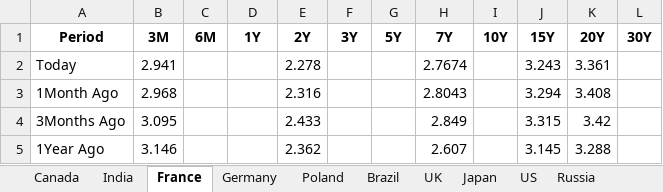
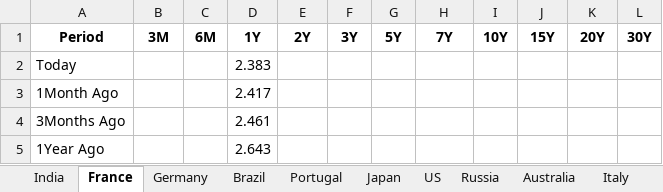
Before and after one commit to vlaranjo/Vasconomics_Dashboard, an Excel workbook: Weekly Files/Fixed Income/Multi_Yield_Curves.xlsx, sheet France, drawn as a sheet; values as stored, in another font and other column widths than the file's, no borders; the diff names each change by its address in the sheet, - before the commit and + after, or states it on an @@ line.

```diff
--- a/Weekly Files/Fixed Income/Multi_Yield_Curves.xlsx (sheet France)
+++ b/Weekly Files/Fixed Income/Multi_Yield_Curves.xlsx (sheet France)
-sheet tab: Poland
+sheet tab: Portugal
-sheet tab: Canada
-sheet tab: UK
@@ sheet tab order changed: India | France | Germany | Brazil | Portugal | Japan | US | Russia | Australia | Italy @@
-B2 (3M): 2.941
+B2 (3M): (empty)
-D2 (1Y): (empty)
+D2 (1Y): 2.383
-E2 (2Y): 2.278
+E2 (2Y): (empty)
-H2 (7Y): 2.7674
+H2 (7Y): (empty)
-J2 (15Y): 3.243
+J2 (15Y): (empty)
-K2 (20Y): 3.361
+K2 (20Y): (empty)
-B3 (3M): 2.968
+B3 (3M): (empty)
-D3 (1Y): (empty)
+D3 (1Y): 2.417
-E3 (2Y): 2.316
+E3 (2Y): (empty)
-H3 (7Y): 2.8043
+H3 (7Y): (empty)
-J3 (15Y): 3.294
+J3 (15Y): (empty)
-K3 (20Y): 3.408
+K3 (20Y): (empty)
-B4 (3M): 3.095
+B4 (3M): (empty)
-D4 (1Y): (empty)
+D4 (1Y): 2.461
-E4 (2Y): 2.433
+E4 (2Y): (empty)
-H4 (7Y): 2.849
+H4 (7Y): (empty)
-J4 (15Y): 3.315
+J4 (15Y): (empty)
-K4 (20Y): 3.42
+K4 (20Y): (empty)
-B5 (3M): 3.146
+B5 (3M): (empty)
-D5 (1Y): (empty)
+D5 (1Y): 2.643
-E5 (2Y): 2.362
+E5 (2Y): (empty)
-H5 (7Y): 2.607
+H5 (7Y): (empty)
-J5 (15Y): 3.145
+J5 (15Y): (empty)
-K5 (20Y): 3.288
+K5 (20Y): (empty)
```
Also changed, not shown: sheet India, sheet Germany, sheet China, sheet Japan, sheet Switzerland, sheet Italy, 7 more sheets.
